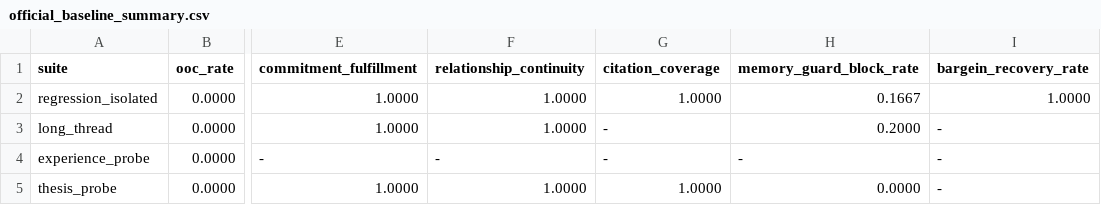
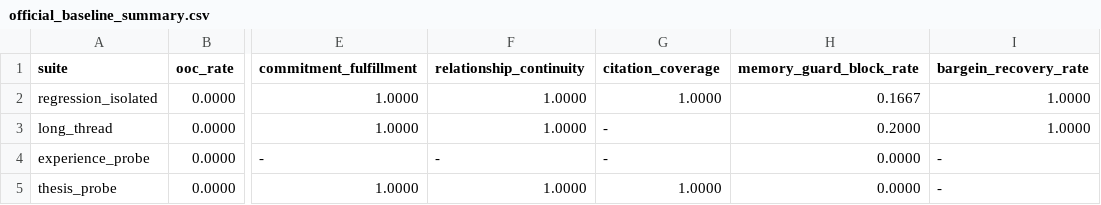
Before and after one commit to Achenyiyi/amadeus-thread0, a CSV file: docs/thesis_assets/official_baseline_summary.csv, drawn as a sheet; only a part is shown, gaps mark what is left out; the diff names each change by its address in the sheet, - before the commit and + after, or states it on an @@ line.

```diff
--- a/docs/thesis_assets/official_baseline_summary.csv
+++ b/docs/thesis_assets/official_baseline_summary.csv
-I3 (bargein_recovery_rate): -
+I3 (bargein_recovery_rate): 1.0000
-H4 (memory_guard_block_rate): -
+H4 (memory_guard_block_rate): 0.0000
```
Also changed, not shown: 22 other files.
